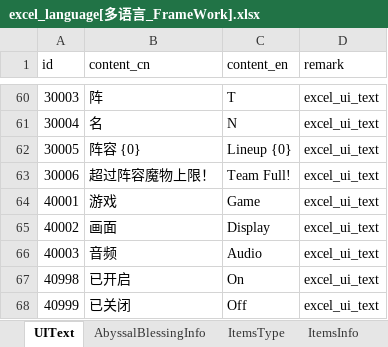
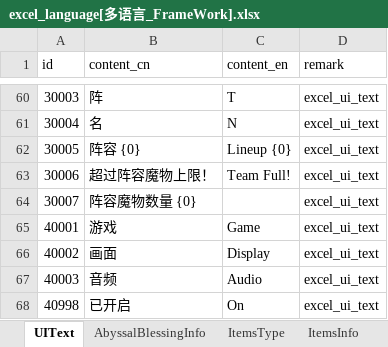
Before and after one commit to wobushiren79/DemonLordRoguelike, an Excel workbook: Demon Lord Roguelike/Assets/Data/Excel/excel_language[多语言_FrameWork].xlsx, sheet UIText, drawn as a sheet; only a part is shown, gaps mark what is left out; the shorter side is filled out with more unchanged rows; values as stored, in another font and other column widths than the file's, no borders; the diff names each change by its address in the sheet, - before the commit and + after, or states it on an @@ line.

```diff
--- a/Demon Lord Roguelike/Assets/Data/Excel/excel_language[多语言_FrameWork].xlsx (sheet UIText)
+++ b/Demon Lord Roguelike/Assets/Data/Excel/excel_language[多语言_FrameWork].xlsx (sheet UIText)
+row 64: 30007 | 阵容魔物数量 {0} |  | excel_ui_text
```
Also changed, not shown: Demon Lord Roguelike/Assets/Data/Excel/excel_ui_text[UI文本_FrameWork].xlsx, 18 other files.
